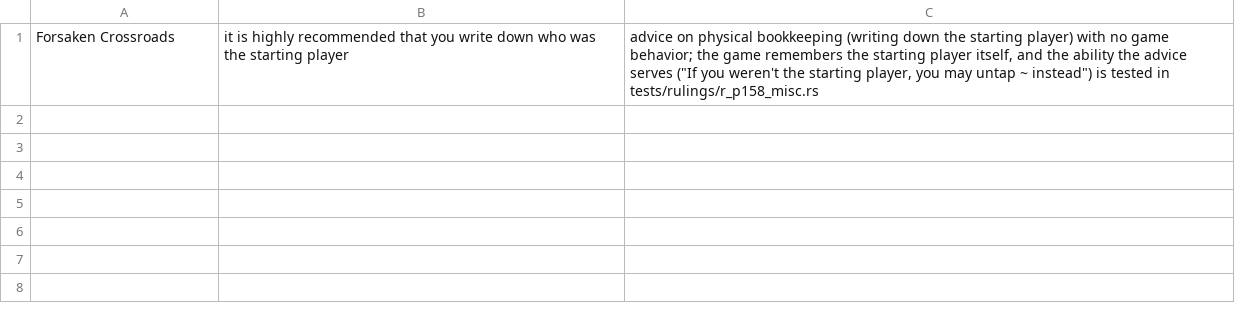
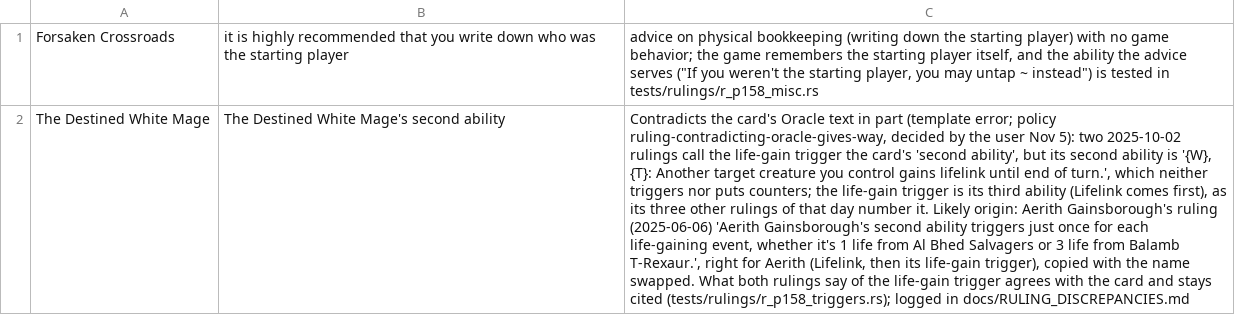
Before and after one commit to morvor/mtg-sim, a TSV file: docs/rulings-exemptions/rulings-P158.tsv, drawn as a sheet; the diff names each change by its address in the sheet, - before the commit and + after, or states it on an @@ line.

```diff
--- a/docs/rulings-exemptions/rulings-P158.tsv
+++ b/docs/rulings-exemptions/rulings-P158.tsv
+row 2: The Destined White Mage | The Destined White Mage's second ability | Contradicts the card's Oracle text in part (template error; policy ruling-contradicting-oracle-gives-way, decided by the user Nov 5): two 2025-10-02 rulings call the life-gain trigger the card's 'second ability', but its second ability is '{W}, {T}: Another target creature you control gains lifelink until end of turn.', which neither triggers nor puts counters; the life-gain trigger is its third ability (Lifelink comes first), as its three other rulings of that day number it. Likely origin: Aerith Gainsborough's ruling (2025-06-06) 'Aerith Gainsborough's second ability triggers just once for each life-gaining event, whether it's 1 life from Al Bhed Salvagers or 3 life from Balamb T-Rexaur.', right for Aerith (Lifelink, then its life-gain trigger), copied with the name swapped. What both rulings say of the life-gain trigger agrees with the card and stays cited (tests/rulings/r_p158_triggers.rs); logged in docs/RULING_DISCREPANCIES.md
```
Also changed, not shown: 9 other files.
